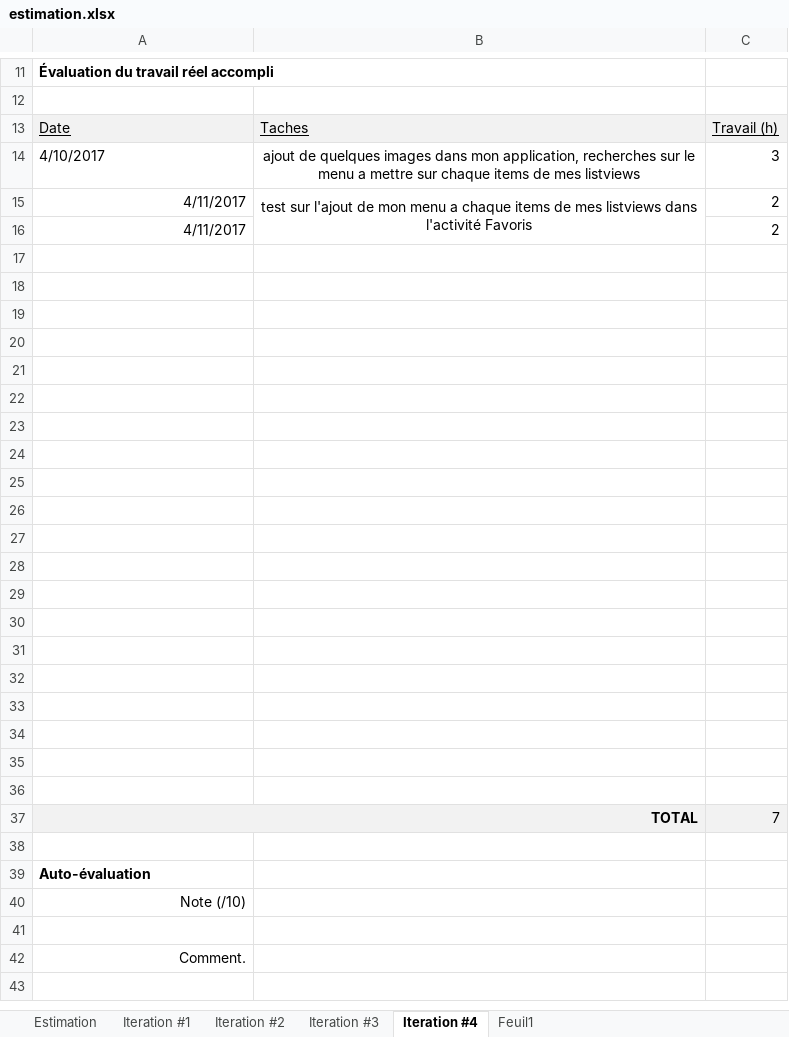
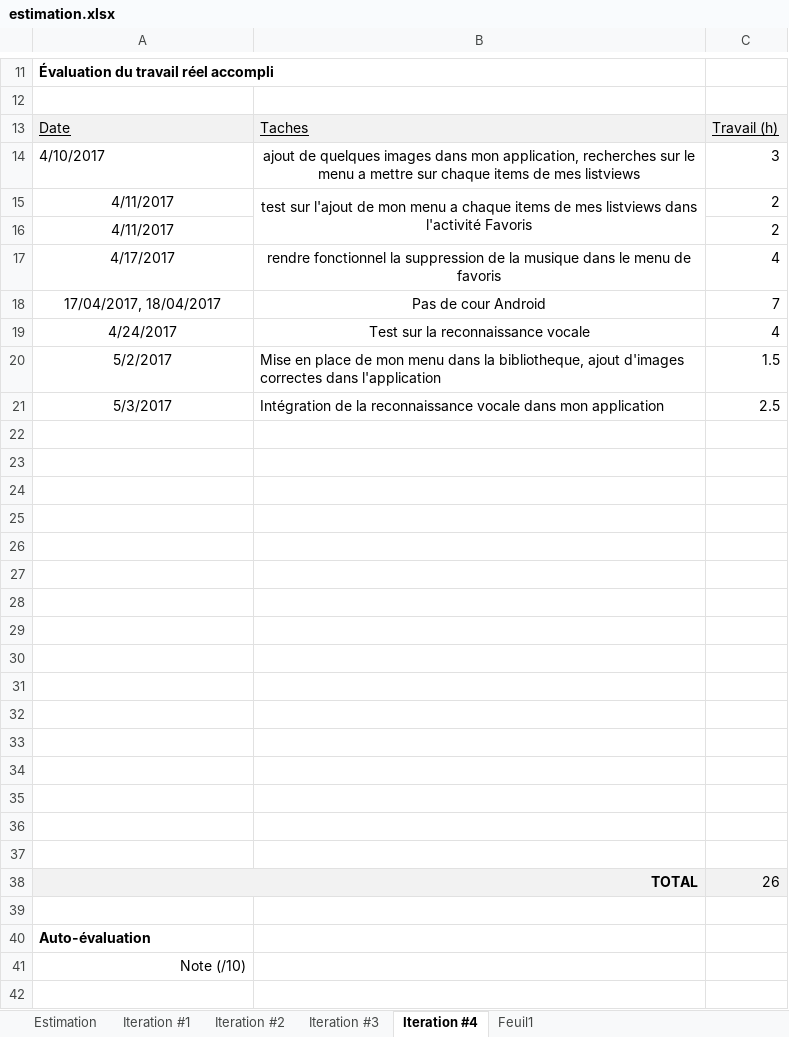
Before and after one commit to franckmik/Ato_Fr_MusicPlayer, an Excel workbook: descriptionProjet/estimation.xlsx, sheet Iteration #4, drawn as a sheet; only a part is shown, gaps mark what is left out; the shorter side is filled out with more unchanged rows; values as stored, in another font and other column widths than the file's, no borders; charts and pictures not drawn; removed rows and columns are numbered as before the commit, all else as after; the diff names each change by its address in the sheet, - before the commit and + after, or states it on an @@ line.

```diff
--- a/descriptionProjet/estimation.xlsx (sheet Iteration #4)
+++ b/descriptionProjet/estimation.xlsx (sheet Iteration #4)
-A15:A16 alignment: right
+A15:A16 alignment: center
+row 17: 4/17/2017 | rendre fonctionnel la suppression de la musique dans le menu de favoris | 4
+row 18: 17/04/2017, 18/04/2017 | Pas de cour Android | 7
+row 19: 4/24/2017 | Test sur la reconnaissance vocale | 4
+row 20: 5/2/2017 | Mise en place de mon menu dans la bibliotheque, ajout d'images correctes dans l'application | 1.5
+row 21: 5/3/2017 | Intégration de la reconnaissance vocale dans mon application | 2.5
-row 33: (empty)
-row 34: (empty)
-row 35: (empty)
-row 36: (empty)
-C38: 7
+C38: 26
```
Also changed, not shown: charts or pictures, 20 other files.
